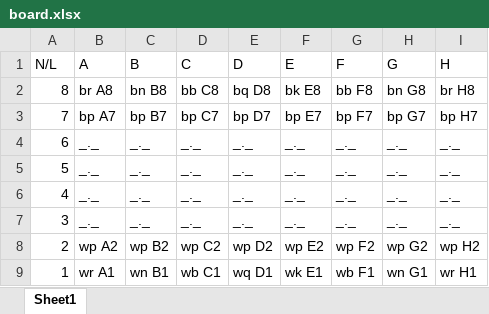
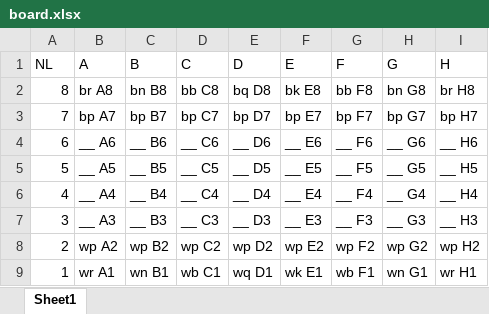
Before and after one commit to Souchi355/souchi-python--1-, an Excel workbook: board.xlsx, sheet Sheet1, drawn as a sheet; values as stored, in another font and other column widths than the file's, no borders; the diff names each change by its address in the sheet, - before the commit and + after, or states it on an @@ line.

```diff
--- a/board.xlsx (sheet Sheet1)
+++ b/board.xlsx (sheet Sheet1)
-A1: N/L
+A1: NL
-B4 (A): _._
+B4 (A): __ A6
-C4 (B): _._
+C4 (B): __ B6
-D4 (C): _._
+D4 (C): __ C6
-E4 (D): _._
+E4 (D): __ D6
-F4 (E): _._
+F4 (E): __ E6
-G4 (F): _._
+G4 (F): __ F6
-H4 (G): _._
+H4 (G): __ G6
-I4 (H): _._
+I4 (H): __ H6
-B5 (A): _._
+B5 (A): __ A5
-C5 (B): _._
+C5 (B): __ B5
-D5 (C): _._
+D5 (C): __ C5
-E5 (D): _._
+E5 (D): __ D5
-F5 (E): _._
+F5 (E): __ E5
-G5 (F): _._
+G5 (F): __ F5
-H5 (G): _._
+H5 (G): __ G5
-I5 (H): _._
+I5 (H): __ H5
-B6 (A): _._
+B6 (A): __ A4
-C6 (B): _._
+C6 (B): __ B4
-D6 (C): _._
+D6 (C): __ C4
-E6 (D): _._
+E6 (D): __ D4
-F6 (E): _._
+F6 (E): __ E4
-G6 (F): _._
+G6 (F): __ F4
-H6 (G): _._
+H6 (G): __ G4
-I6 (H): _._
+I6 (H): __ H4
-B7 (A): _._
+B7 (A): __ A3
-C7 (B): _._
+C7 (B): __ B3
-D7 (C): _._
+D7 (C): __ C3
-E7 (D): _._
+E7 (D): __ D3
-F7 (E): _._
+F7 (E): __ E3
-G7 (F): _._
+G7 (F): __ F3
-H7 (G): _._
+H7 (G): __ G3
-I7 (H): _._
+I7 (H): __ H3
```
Also changed, not shown: 2 other files.
